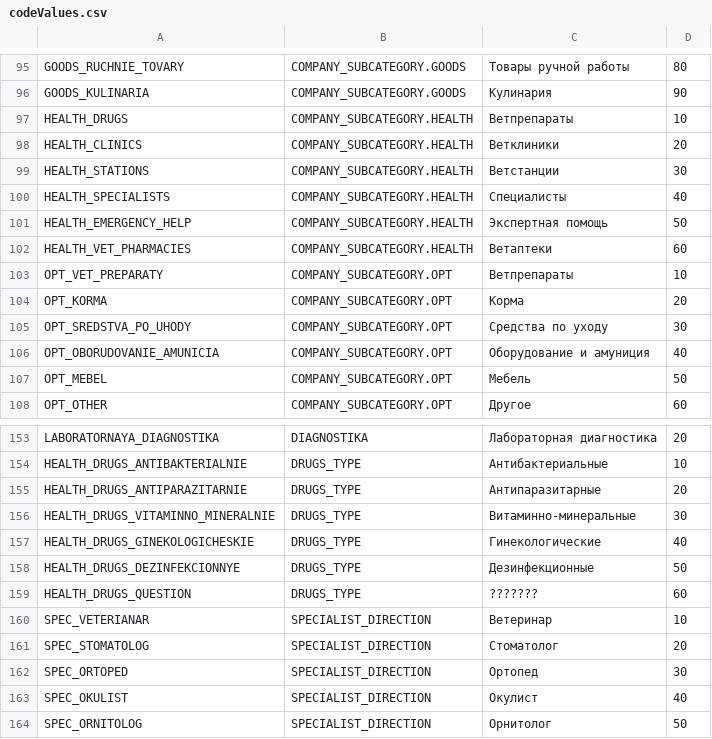
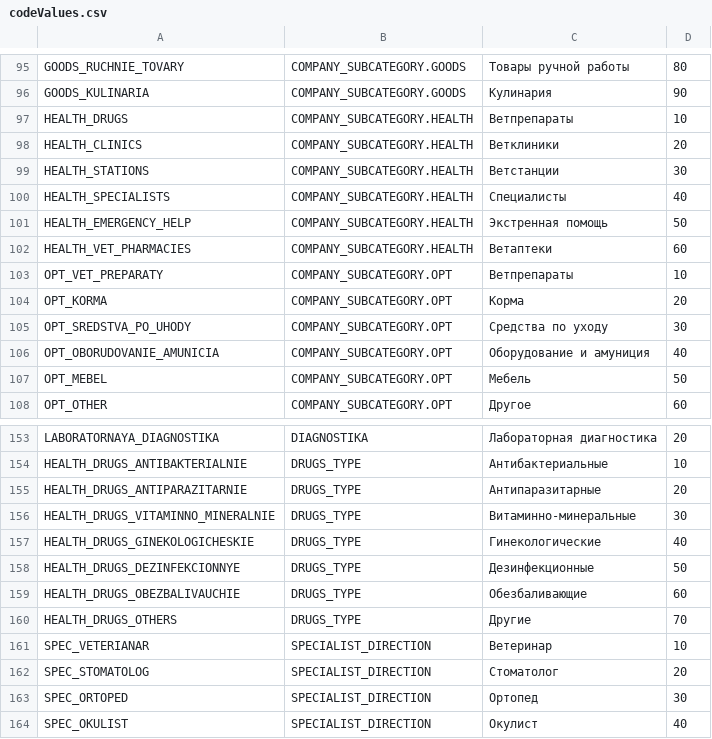
Before and after one commit to PaulShestakov/project-walrus, a CSV file: src/server/repository/codevalues/content/codeValues.csv, drawn as a sheet; only a part is shown, gaps mark what is left out; the shorter side is filled out with more unchanged rows.

```diff
--- a/src/server/repository/codevalues/content/codeValues.csv
+++ b/src/server/repository/codevalues/content/codeValues.csv
@@ -100,3 +100,3 @@ HEALTH_STATIONS,COMPANY_SUBCATEGORY.HEALTH,Ветстанции,30
 HEALTH_SPECIALISTS,COMPANY_SUBCATEGORY.HEALTH,Специалисты,40
-HEALTH_EMERGENCY_HELP,COMPANY_SUBCATEGORY.HEALTH,"Экспертная помощь",50
+HEALTH_EMERGENCY_HELP,COMPANY_SUBCATEGORY.HEALTH,"Экстренная помощь",50
 HEALTH_VET_PHARMACIES,COMPANY_SUBCATEGORY.HEALTH,Ветаптеки,60
@@ -158,3 +158,4 @@ HEALTH_DRUGS_GINEKOLOGICHESKIE,DRUGS_TYPE,Гинекологические,40
 HEALTH_DRUGS_DEZINFEKCIONNYE,DRUGS_TYPE,Дезинфекционные,50
-HEALTH_DRUGS_QUESTION,DRUGS_TYPE,???????,60
+HEALTH_DRUGS_OBEZBALIVAUCHIE,DRUGS_TYPE,Обезбаливающие,60
+HEALTH_DRUGS_OTHERS,DRUGS_TYPE,Другие,70
 SPEC_VETERIANAR,SPECIALIST_DIRECTION,Ветеринар,10
```
Also changed, not shown: 3 other files.
